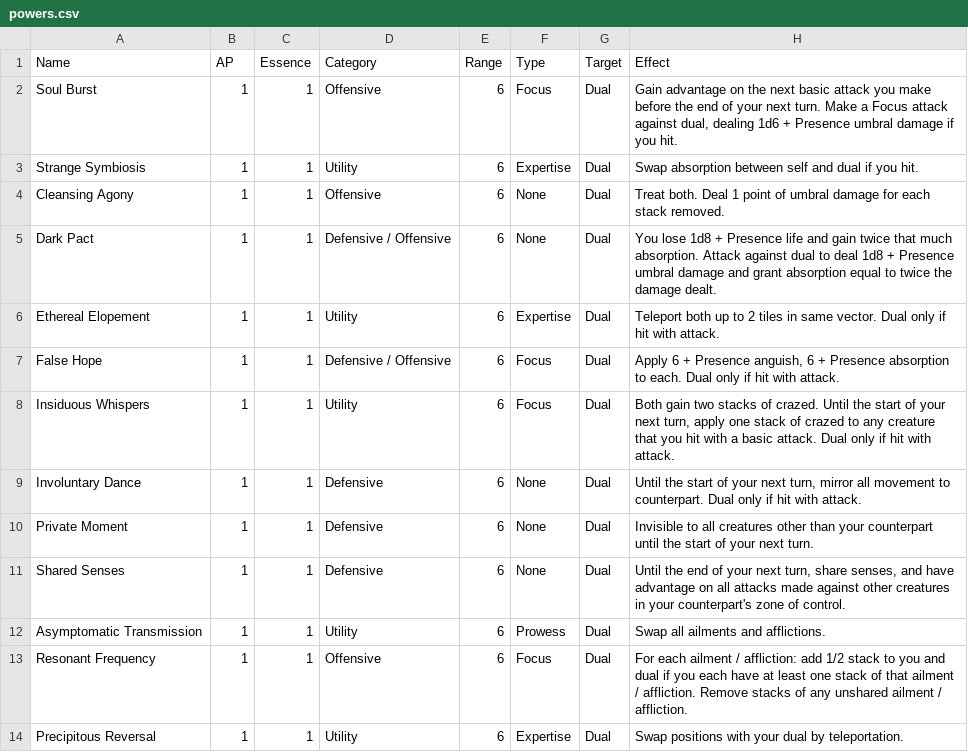
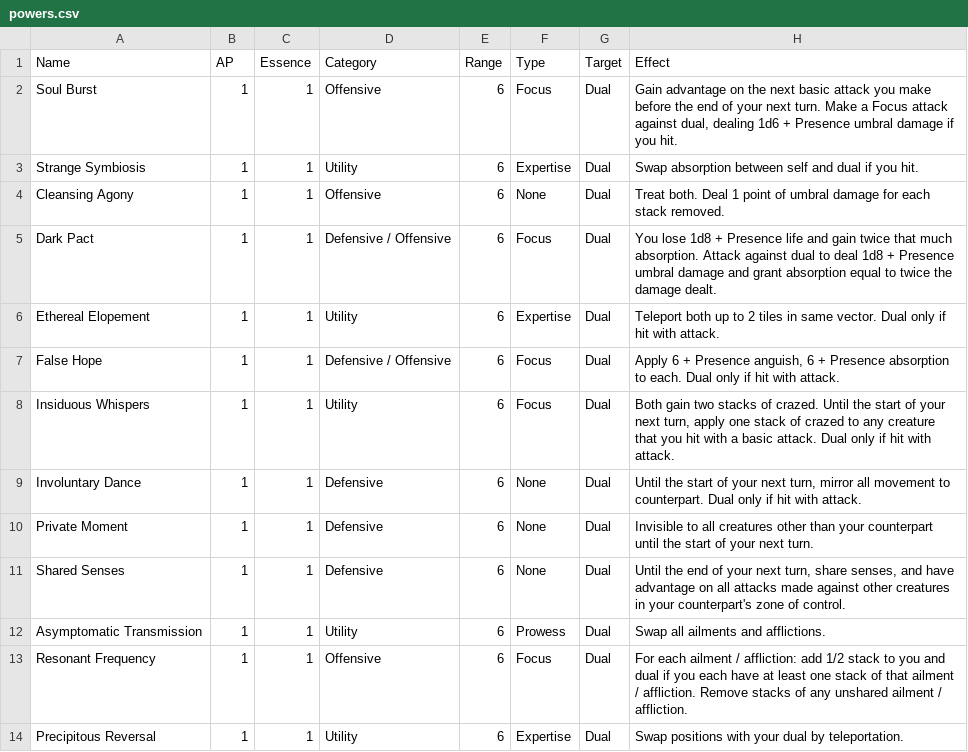
Before and after one commit to Leafwing-Studios/fonts-of-power, a CSV file: docs/src/character-options/classes/soulbinder/powers.csv, drawn as a sheet.

```diff
--- a/docs/src/character-options/classes/soulbinder/powers.csv
+++ b/docs/src/character-options/classes/soulbinder/powers.csv
@@ -4,3 +4,3 @@
 "Cleansing Agony","1","1","Offensive","6","None","Dual","Treat both. Deal 1 point of umbral damage for each stack removed."
-"Dark Pact","1","1","Defensive / Offensive","6","None","Dual","You lose 1d8 + Presence life and gain twice that much absorption. Attack against dual to deal 1d8 + Presence umbral damage and grant absorption equal to twice the damage dealt."
+"Dark Pact","1","1","Defensive / Offensive","6","Focus","Dual","You lose 1d8 + Presence life and gain twice that much absorption. Attack against dual to deal 1d8 + Presence umbral damage and grant absorption equal to twice the damage dealt."
 "Ethereal Elopement","1","1","Utility","6","Expertise","Dual","Teleport both up to 2 tiles in same vector. Dual only if hit with attack."
```
Also changed, not shown: docs/src/character-options/gear/affixes/arms.csv, docs/src/character-options/gear/prebuilt/armor.csv, 1 other file.
